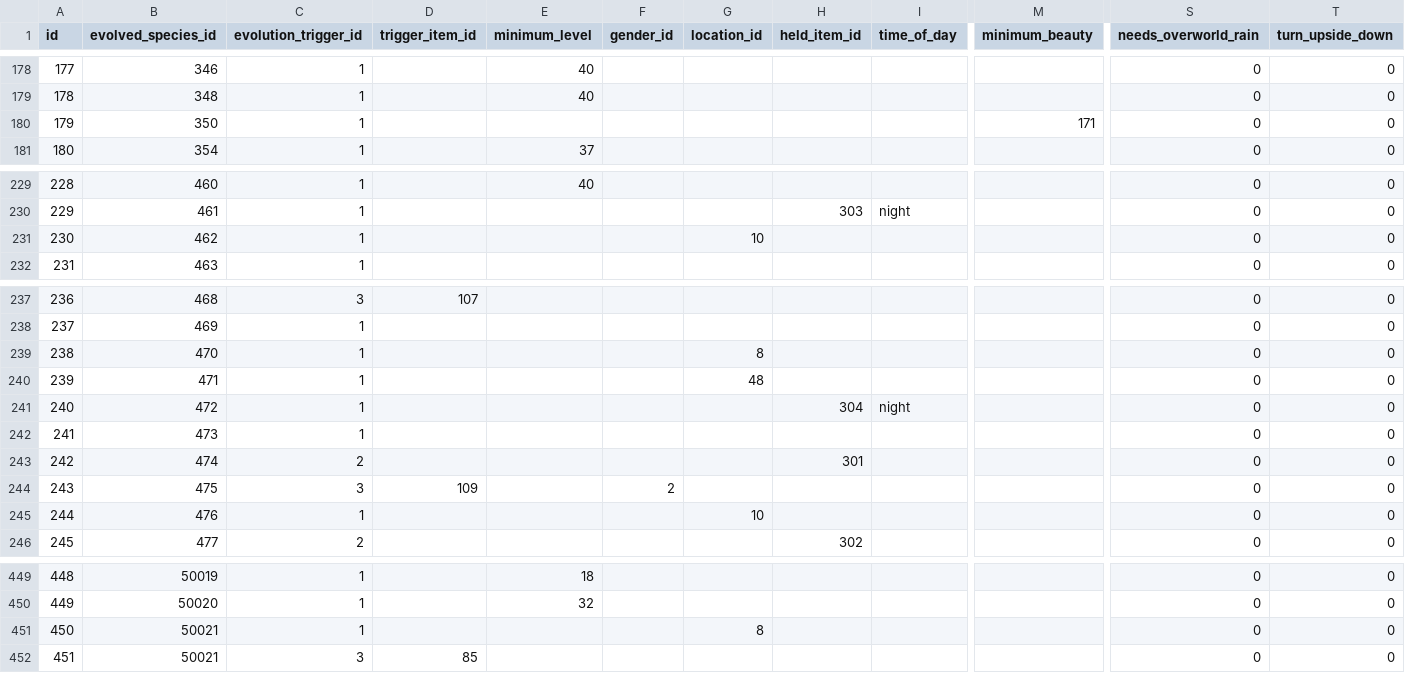
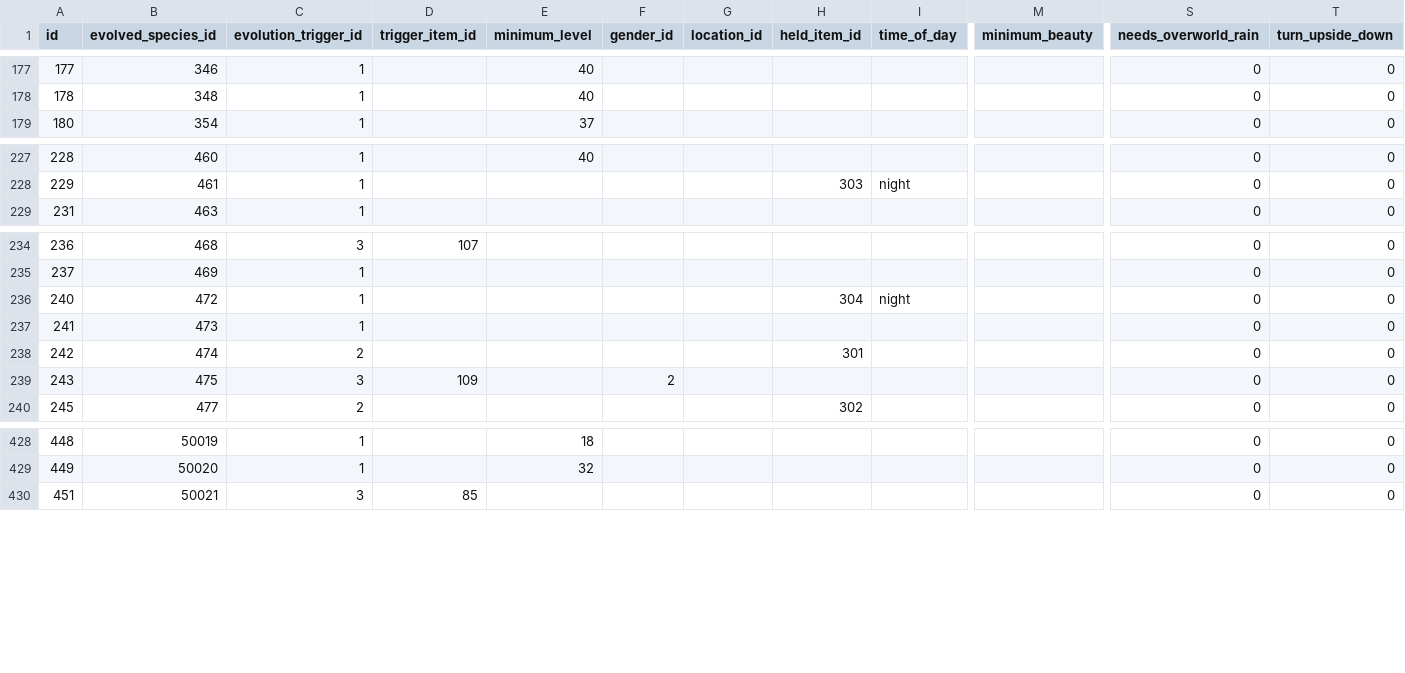
Before and after one commit to poketwo/data, a CSV file: csv/evolution.csv, drawn as a sheet; only a part is shown, gaps mark what is left out; rows hold the shown columns only; the diff covers the shown part only; the diff names each change by its address in the sheet, - before the commit and + after, or states it on an @@ line.

```diff
--- a/csv/evolution.csv
+++ b/csv/evolution.csv
-row 180: 179 | 350 | 1 |  |  |  |  |  |  | 171 | 0 | 0
-row 231: 230 | 462 | 1 |  |  |  | 10 |  |  |  | 0 | 0
-row 239: 238 | 470 | 1 |  |  |  | 8 |  |  |  | 0 | 0
-row 240: 239 | 471 | 1 |  |  |  | 48 |  |  |  | 0 | 0
-row 245: 244 | 476 | 1 |  |  |  | 10 |  |  |  | 0 | 0
-row 451: 450 | 50021 | 1 |  |  |  | 8 |  |  |  | 0 | 0
```
Also changed, not shown: 16 removed rows elsewhere in this file.
